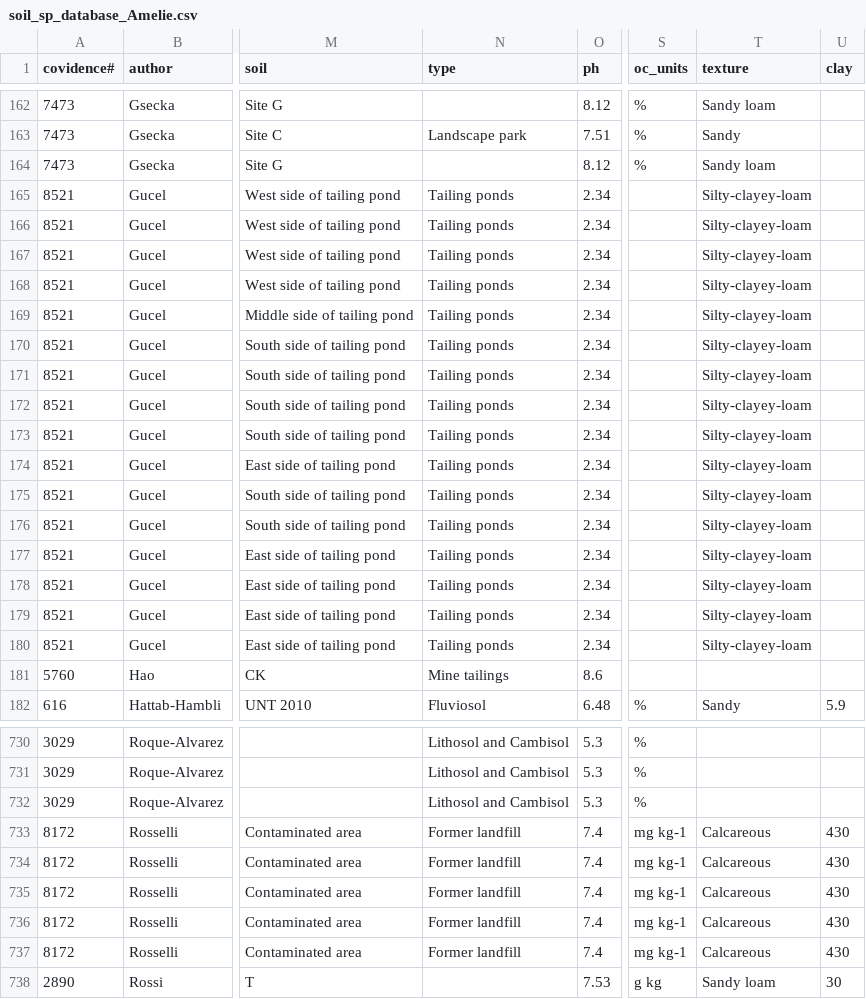
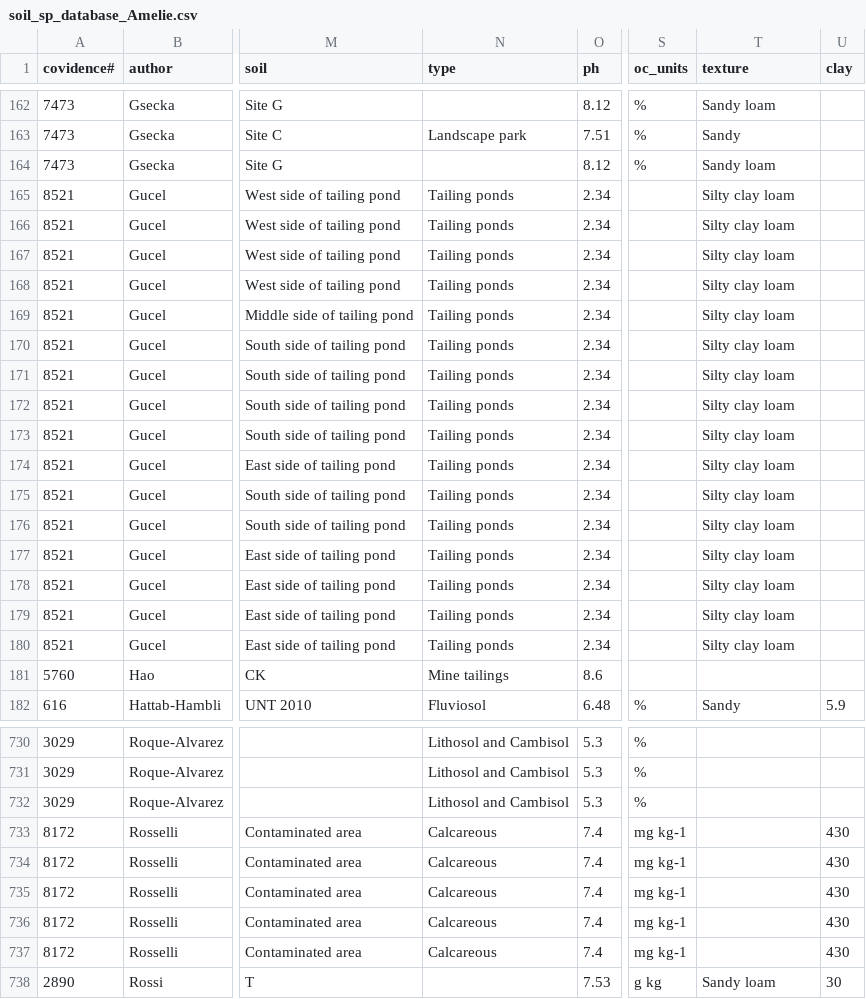
Before and after one commit to BeatriceGervaisBergeron/stage_phytobase, a CSV file: Amélie/soil_sp_database_Amelie.csv, drawn as a sheet; only a part is shown, gaps mark what is left out; the diff covers the shown part only; the diff names each change by its address in the sheet, - before the commit and + after, or states it on an @@ line.

Commit message:
Modification de certaines textures dans le csv

```diff
--- a/Amélie/soil_sp_database_Amelie.csv
+++ b/Amélie/soil_sp_database_Amelie.csv
-T165:T180 (texture): Silty-clayey-loam
+T165:T180 (texture): Silty clay loam
-N733:N737 (type): Former landfill
+N733:N737 (type): Calcareous
-T733:T737 (texture): Calcareous
+T733:T737 (texture): (empty)
```
Also changed, not shown: 148 edited cells elsewhere in this file.
